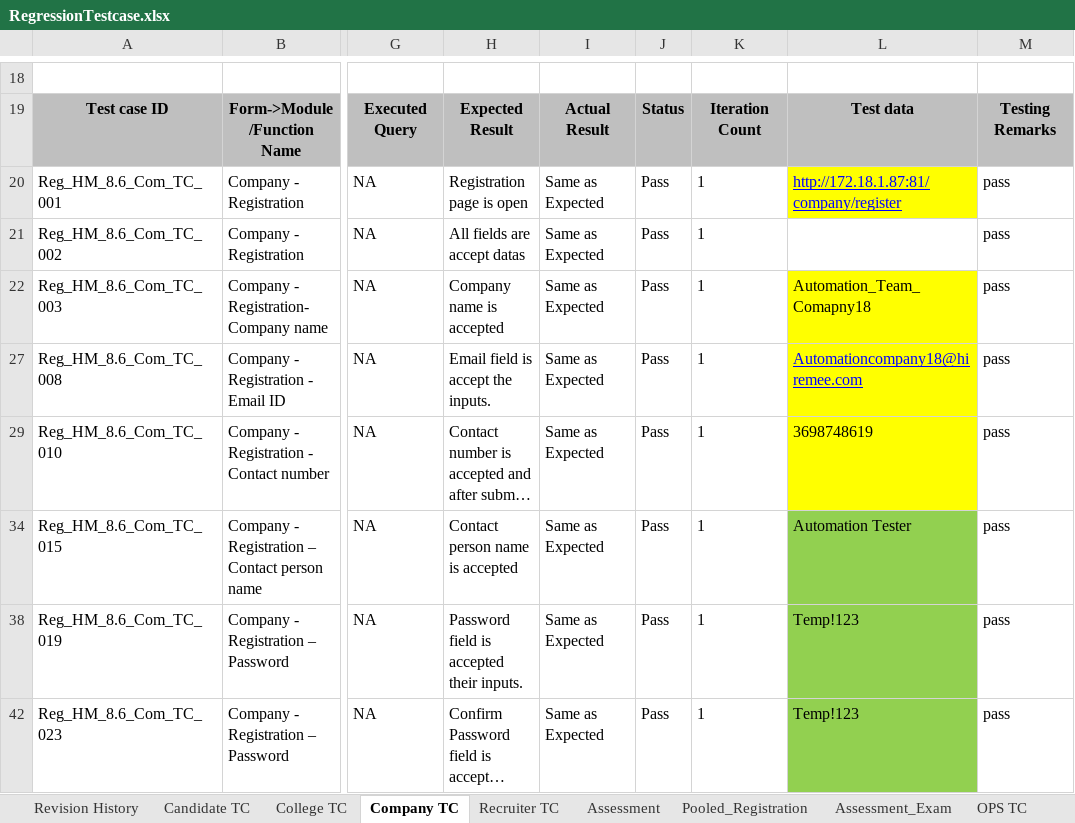
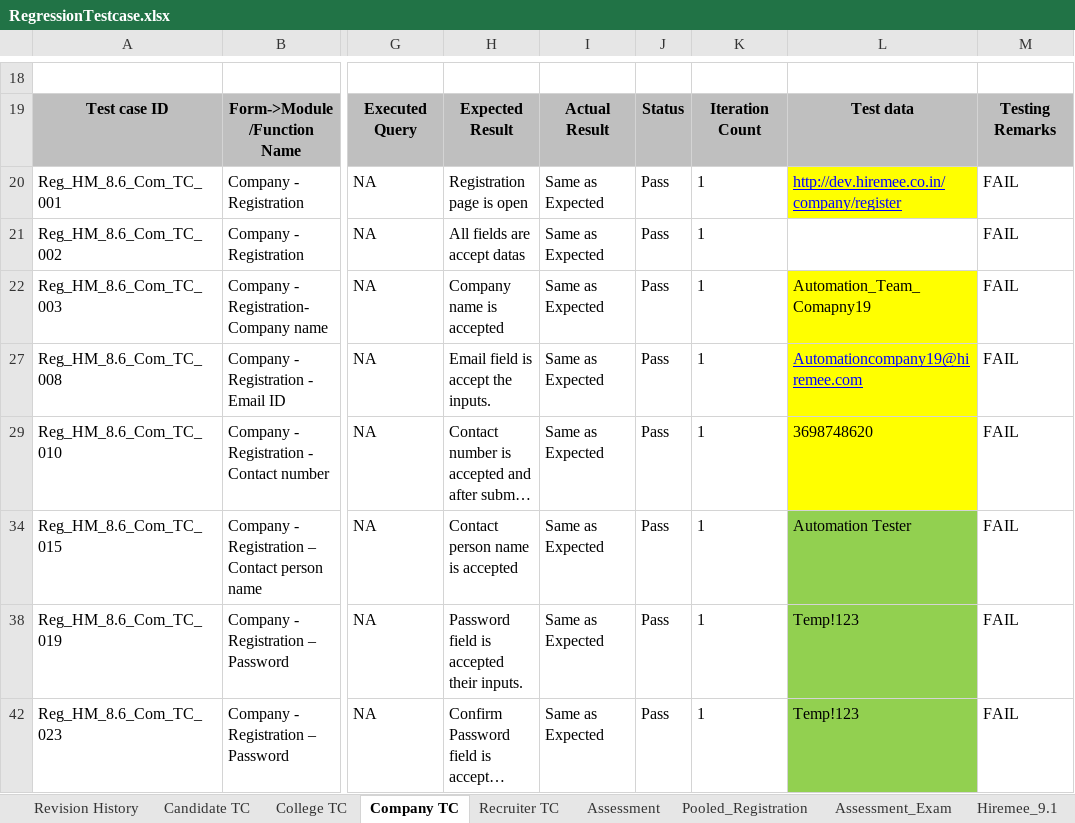
Before and after one commit to suresh8870429927/Hiremee, an Excel workbook: Excel_Sheet/RegressionTestcase.xlsx, sheet Company TC, drawn as a sheet; only a part is shown, gaps mark what is left out; long unchanged cells end in …; values as stored, in another font and other column widths than the file's, no borders; conditional formats not drawn; the diff covers the shown part only; the diff names each change by its address in the sheet, - before the commit and + after, or states it on an @@ line.

```diff
--- a/Excel_Sheet/RegressionTestcase.xlsx (sheet Company TC)
+++ b/Excel_Sheet/RegressionTestcase.xlsx (sheet Company TC)
-sheet tab: OPS TC
-L20: http://172.18.1.87:81/company/register
+L20: http://dev.hiremee.co.in/company/register
-M20:M22: pass
+M20:M22: FAIL
-L22: Automation_Team_Comapny18
+L22: Automation_Team_Comapny19
-L27: Automationcompany18@hiremee.com
+L27: Automationcompany19@hiremee.com
-M27: pass
+M27: FAIL
-L29: 3698748619
+L29: 3698748620
-M29: pass
+M29: FAIL
-M34: pass
+M34: FAIL
-M38: pass
+M38: FAIL
-M42: pass
+M42: FAIL
```
Also changed, not shown: 27 edited cells and cell formats elsewhere in this sheet, sheet Hiremee_9.1, sheet College TC, sheet Assessment, sheet Recruiter TC, sheet Candidate TC, sheet Pooled_Registration, 1 more sheet, other sheet tabs, charts or pictures, Sikuli/Excel_Files/Studentupload.xlsx, 33 other files.
